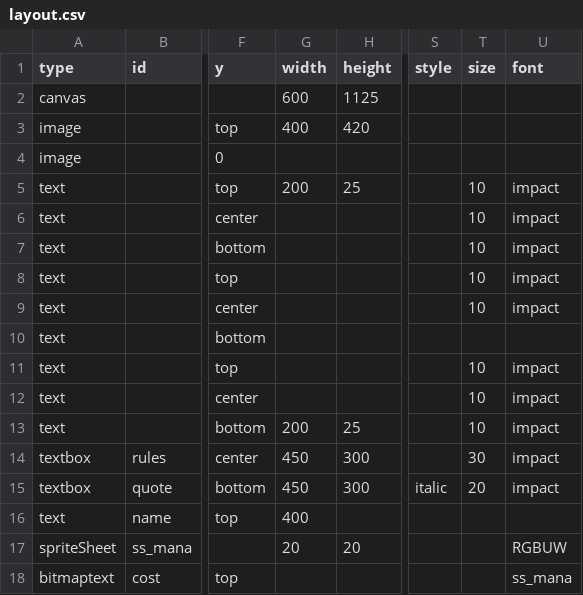
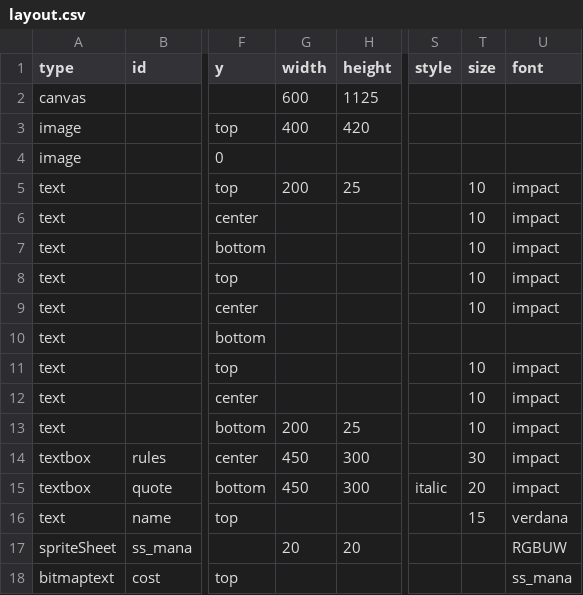
Before and after one commit to innerdvations/ccgbuilder, a CSV file: examples/all/layout.csv, drawn as a sheet; only a part is shown, gaps mark what is left out; the diff names each change by its address in the sheet, - before the commit and + after, or states it on an @@ line.

Commit message:
update examples

```diff
--- a/examples/all/layout.csv
+++ b/examples/all/layout.csv
-G16 (width): 400
+G16 (width): (empty)
-T16 (size): (empty)
+T16 (size): 15
-U16 (font): (empty)
+U16 (font): verdana
```
Also changed, not shown: 4 other files.
